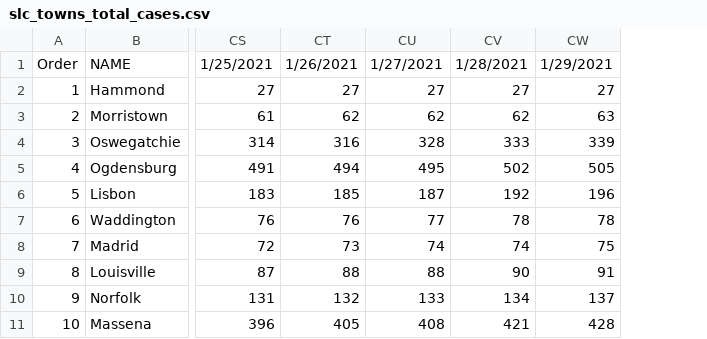
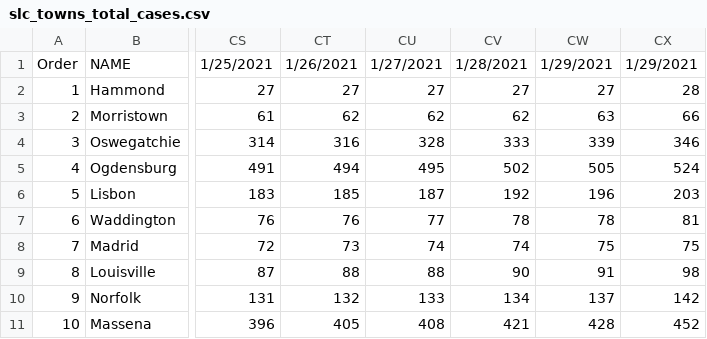
Before and after one commit to iramler/stlawu_covid, a CSV file: slc_towns_total_cases.csv, drawn as a sheet; only a part is shown, gaps mark what is left out; the diff names each change by its address in the sheet, - before the commit and + after, or states it on an @@ line.

Commit message:
data update

```diff
--- a/slc_towns_total_cases.csv
+++ b/slc_towns_total_cases.csv
+column CX, rows 1-11: 1/29/2021 | 28 | 66 | 346 | 524 | 203 | 81 | 75 | 98 | 142 | 452
```
Also changed, not shown: slc_covid_hosp.csv, slc_towns_active_cases.csv, 1 other file.
